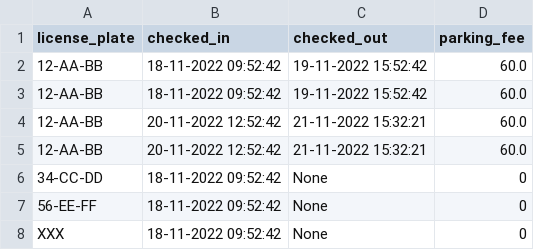
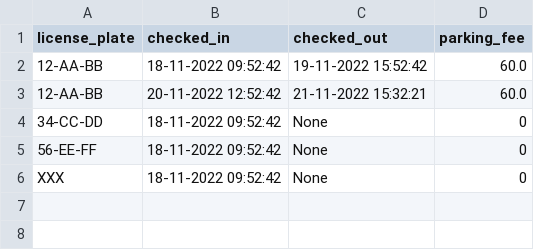
Before and after one commit to Thom2503/basecamp, a CSV file: arch3/week11/assignment/parkedcars_South_from_18-11-2022_to_25-11-2022.csv, drawn as a sheet.

```diff
--- a/arch3/week11/assignment/parkedcars_South_from_18-11-2022_to_25-11-2022.csv
+++ b/arch3/week11/assignment/parkedcars_South_from_18-11-2022_to_25-11-2022.csv
@@ -2,4 +2,2 @@ license_plate;checked_in;checked_out;parking_fee
 12-AA-BB;18-11-2022 09:52:42;19-11-2022 15:52:42;60.0
-12-AA-BB;18-11-2022 09:52:42;19-11-2022 15:52:42;60.0
-12-AA-BB;20-11-2022 12:52:42;21-11-2022 15:32:21;60.0
 12-AA-BB;20-11-2022 12:52:42;21-11-2022 15:32:21;60.0
```
Also changed, not shown: 27 other files.
